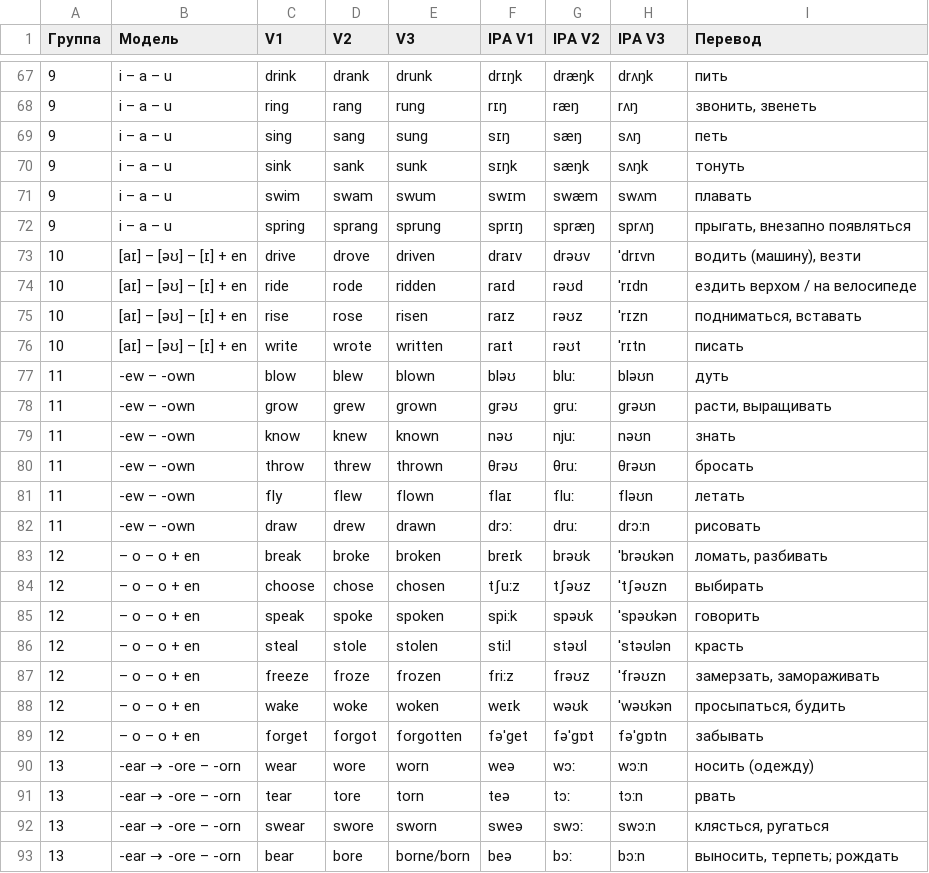
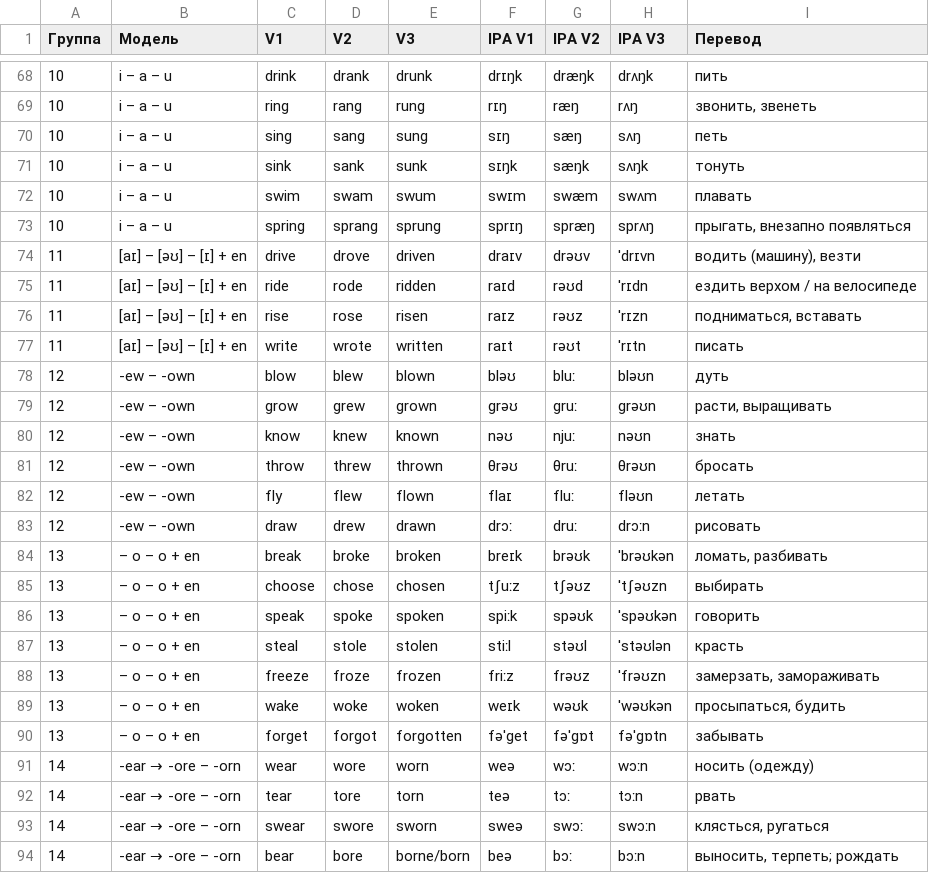
Before and after one commit to elvisk2079-ux/Irregular-verbs-groups, a CSV file: verbs.csv, drawn as a sheet; only a part is shown, gaps mark what is left out; the diff covers the shown part only.

```diff
--- a/verbs.csv
+++ b/verbs.csv
@@ -67,27 +68,27 @@
-9,i – a – u,drink,drank,drunk,drɪŋk,dræŋk,drʌŋk,пить
-9,i – a – u,ring,rang,rung,rɪŋ,ræŋ,rʌŋ,"звонить, звенеть"
-9,i – a – u,sing,sang,sung,sɪŋ,sæŋ,sʌŋ,петь
-9,i – a – u,sink,sank,sunk,sɪŋk,sæŋk,sʌŋk,тонуть
-9,i – a – u,swim,swam,swum,swɪm,swæm,swʌm,плавать
-9,i – a – u,spring,sprang,sprung,sprɪŋ,spræŋ,sprʌŋ,"прыгать, внезапно появляться"
-10,[aɪ] – [əʊ] – [ɪ] + en,drive,drove,driven,draɪv,drəʊv,ˈdrɪvn,"водить (машину), везти"
-10,[aɪ] – [əʊ] – [ɪ] + en,ride,rode,ridden,raɪd,rəʊd,ˈrɪdn,ездить верхом / на велосипеде
-10,[aɪ] – [əʊ] – [ɪ] + en,rise,rose,risen,raɪz,rəʊz,ˈrɪzn,"подниматься, вставать"
-10,[aɪ] – [əʊ] – [ɪ] + en,write,wrote,written,raɪt,rəʊt,ˈrɪtn,писать
-11,-ew – -own,blow,blew,blown,bləʊ,bluː,bləʊn,дуть
-11,-ew – -own,grow,grew,grown,ɡrəʊ,ɡruː,ɡrəʊn,"расти, выращивать"
-11,-ew – -own,know,knew,known,nəʊ,njuː,nəʊn,знать
-11,-ew – -own,throw,threw,thrown,θrəʊ,θruː,θrəʊn,бросать
-11,-ew – -own,fly,flew,flown,flaɪ,fluː,fləʊn,летать
-11,-ew – -own,draw,drew,drawn,drɔː,druː,drɔːn,рисовать
-12,– o – o + en,break,broke,broken,breɪk,brəʊk,ˈbrəʊkən,"ломать, разбивать"
-12,– o – o + en,choose,chose,chosen,tʃuːz,tʃəʊz,ˈtʃəʊzn,выбирать
-12,– o – o + en,speak,spoke,spoken,spiːk,spəʊk,ˈspəʊkən,говорить
-12,– o – o + en,steal,stole,stolen,stiːl,stəʊl,ˈstəʊlən,красть
-12,– o – o + en,freeze,froze,frozen,friːz,frəʊz,ˈfrəʊzn,"замерзать, замораживать"
-12,– o – o + en,wake,woke,woken,weɪk,wəʊk,ˈwəʊkən,"просыпаться, будить"
-12,– o – o + en,forget,forgot,forgotten,fəˈɡet,fəˈɡɒt,fəˈɡɒtn,забывать
-13,-ear → -ore – -orn,wear,wore,worn,weə,wɔː,wɔːn,носить (одежду)
-13,-ear → -ore – -orn,tear,tore,torn,teə,tɔː,tɔːn,рвать
-13,-ear → -ore – -orn,swear,swore,sworn,sweə,swɔː,swɔːn,"клясться, ругаться"
-13,-ear → -ore – -orn,bear,bore,borne/born,beə,bɔː,bɔːn,"выносить, терпеть; рождать"
+10,i – a – u,drink,drank,drunk,drɪŋk,dræŋk,drʌŋk,пить
+10,i – a – u,ring,rang,rung,rɪŋ,ræŋ,rʌŋ,"звонить, звенеть"
+10,i – a – u,sing,sang,sung,sɪŋ,sæŋ,sʌŋ,петь
+10,i – a – u,sink,sank,sunk,sɪŋk,sæŋk,sʌŋk,тонуть
+10,i – a – u,swim,swam,swum,swɪm,swæm,swʌm,плавать
+10,i – a – u,spring,sprang,sprung,sprɪŋ,spræŋ,sprʌŋ,"прыгать, внезапно появляться"
+11,[aɪ] – [əʊ] – [ɪ] + en,drive,drove,driven,draɪv,drəʊv,ˈdrɪvn,"водить (машину), везти"
+11,[aɪ] – [əʊ] – [ɪ] + en,ride,rode,ridden,raɪd,rəʊd,ˈrɪdn,ездить верхом / на велосипеде
+11,[aɪ] – [əʊ] – [ɪ] + en,rise,rose,risen,raɪz,rəʊz,ˈrɪzn,"подниматься, вставать"
+11,[aɪ] – [əʊ] – [ɪ] + en,write,wrote,written,raɪt,rəʊt,ˈrɪtn,писать
+12,-ew – -own,blow,blew,blown,bləʊ,bluː,bləʊn,дуть
+12,-ew – -own,grow,grew,grown,ɡrəʊ,ɡruː,ɡrəʊn,"расти, выращивать"
+12,-ew – -own,know,knew,known,nəʊ,njuː,nəʊn,знать
+12,-ew – -own,throw,threw,thrown,θrəʊ,θruː,θrəʊn,бросать
+12,-ew – -own,fly,flew,flown,flaɪ,fluː,fləʊn,летать
+12,-ew – -own,draw,drew,drawn,drɔː,druː,drɔːn,рисовать
+13,– o – o + en,break,broke,broken,breɪk,brəʊk,ˈbrəʊkən,"ломать, разбивать"
+13,– o – o + en,choose,chose,chosen,tʃuːz,tʃəʊz,ˈtʃəʊzn,выбирать
+13,– o – o + en,speak,spoke,spoken,spiːk,spəʊk,ˈspəʊkən,говорить
+13,– o – o + en,steal,stole,stolen,stiːl,stəʊl,ˈstəʊlən,красть
+13,– o – o + en,freeze,froze,frozen,friːz,frəʊz,ˈfrəʊzn,"замерзать, замораживать"
+13,– o – o + en,wake,woke,woken,weɪk,wəʊk,ˈwəʊkən,"просыпаться, будить"
+13,– o – o + en,forget,forgot,forgotten,fəˈɡet,fəˈɡɒt,fəˈɡɒtn,забывать
+14,-ear → -ore – -orn,wear,wore,worn,weə,wɔː,wɔːn,носить (одежду)
+14,-ear → -ore – -orn,tear,tore,torn,teə,tɔː,tɔːn,рвать
+14,-ear → -ore – -orn,swear,swore,sworn,sweə,swɔː,swɔːn,"клясться, ругаться"
+14,-ear → -ore – -orn,bear,bore,borne/born,beə,bɔː,bɔːn,"выносить, терпеть; рождать"
```
Also changed, not shown: 2 added rows, 1 removed row and 41 edited cells elsewhere in this file, 20 other files.
